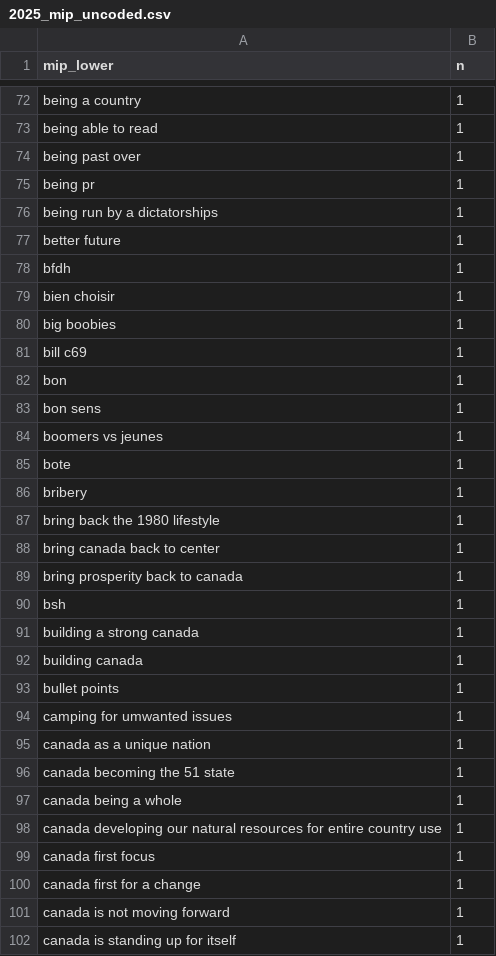
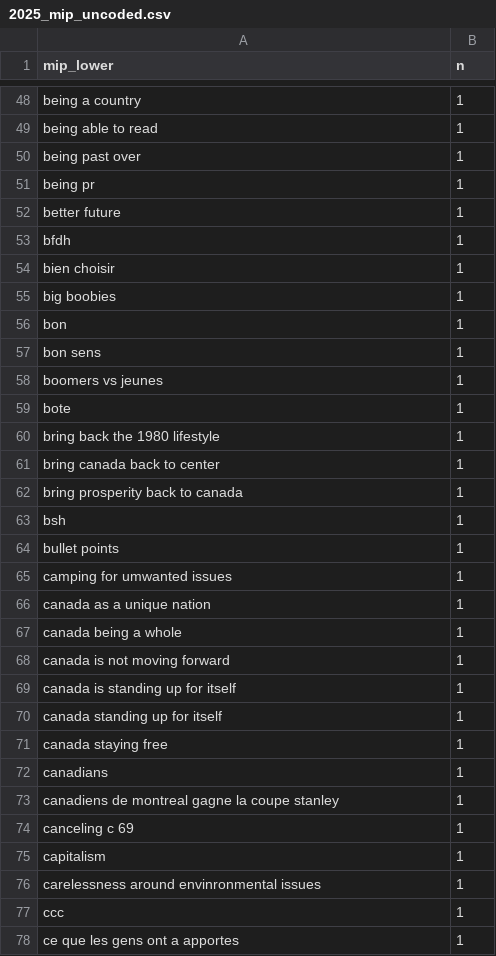
Before and after one commit to sjkiss/cesdata2, a CSV file: 2025_mip_uncoded.csv, drawn as a sheet; only a part is shown, gaps mark what is left out; the shorter side is filled out with more unchanged rows; removed rows and columns are numbered as before the commit, all else as after; the diff covers the shown part only; the diff names each change by its address in the sheet, - before the commit and + after, or states it on an @@ line.

```diff
--- a/2025_mip_uncoded.csv
+++ b/2025_mip_uncoded.csv
-row 76: being run by a dictatorships | 1
-row 81: bill c69 | 1
-row 86: bribery | 1
-row 91: building a strong canada | 1
-row 92: building canada | 1
-row 96: canada becoming the 51 state | 1
-row 98: canada developing our natural resources for entire country use | 1
-row 99: canada first focus | 1
-row 100: canada first for a change | 1
```
Also changed, not shown: 6 added rows and 81 removed rows elsewhere in this file, 1 other file.
